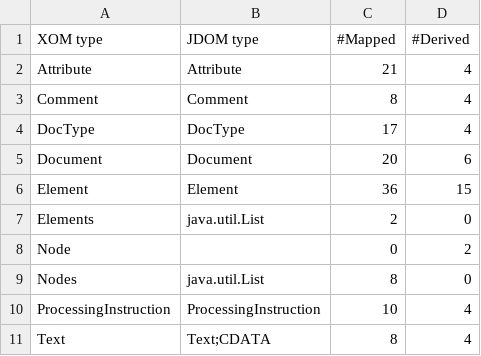
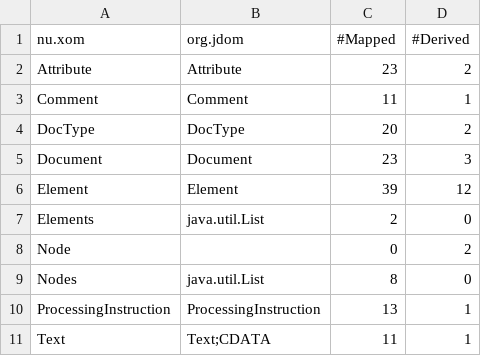
Before and after one commit to grammarware/slps, a CSV file: topics/apimigration/benchmark/mappings.csv, drawn as a sheet.

```diff
--- a/topics/apimigration/benchmark/mappings.csv
+++ b/topics/apimigration/benchmark/mappings.csv
@@ -1,7 +1,7 @@
-"XOM type", "JDOM type", "#Mapped", "#Derived"
-"Attribute", "Attribute", "21", "4"
-"Comment", "Comment", "8", "4"
-"DocType", "DocType", "17", "4"
-"Document", "Document", "20", "6"
-"Element", "Element", "36", "15"
+"nu.xom", "org.jdom", "#Mapped", "#Derived"
+"Attribute", "Attribute", "23", "2"
+"Comment", "Comment", "11", "1"
+"DocType", "DocType", "20", "2"
+"Document", "Document", "23", "3"
+"Element", "Element", "39", "12"
 "Elements", "java.util.List", "2", "0"
@@ -9,3 +9,3 @@
 "Nodes", "java.util.List", "8", "0"
-"ProcessingInstruction", "ProcessingInstruction", "10", "4"
-"Text", "Text;CDATA", "8", "4"
+"ProcessingInstruction", "ProcessingInstruction", "13", "1"
+"Text", "Text;CDATA", "11", "1"
```
Also changed, not shown: topics/apimigration/benchmark/annos.csv, 20 other files.
